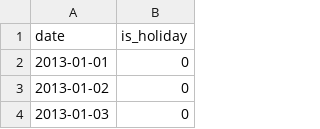
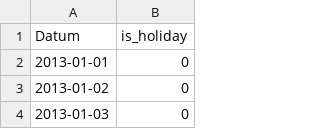
Before and after one commit to jul-mar/bakery_sales_prediction, a CSV file: 0_DataPreparation/06_Ferientage/06_ferientage.csv, drawn as a sheet; only a part is shown.

```diff
--- a/0_DataPreparation/06_Ferientage/06_ferientage.csv
+++ b/0_DataPreparation/06_Ferientage/06_ferientage.csv
@@ -1,2 +1,2 @@
-date,is_holiday
+Datum,is_holiday
 2013-01-01,0
```
Also changed, not shown: 10 other files.
